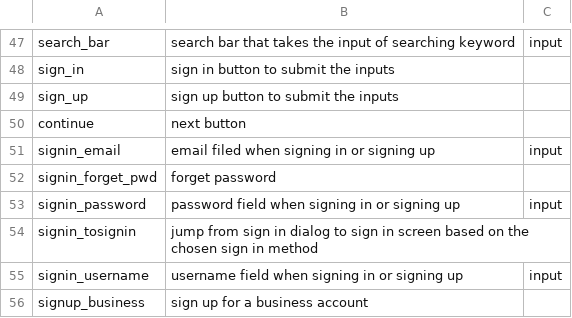
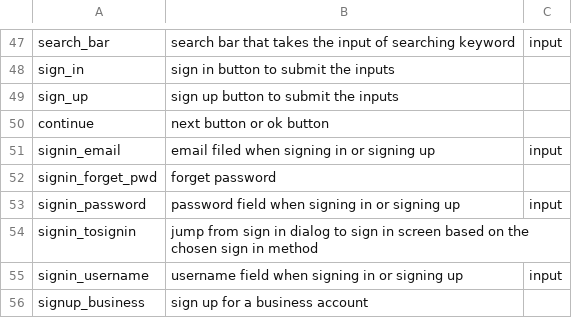
Before and after one commit to felicitia/UsageTesting-Repo, a CSV file: IR/widget_ir.csv, drawn as a sheet; only a part is shown, gaps mark what is left out.

Commit message:
Update widget_ir.csv

```diff
--- a/IR/widget_ir.csv
+++ b/IR/widget_ir.csv
@@ -49,3 +49,3 @@ sign_in,sign in button to submit the inputs,
 sign_up,sign up button to submit the inputs,
-continue,next button,
+continue,next button or ok button,
 signin_email,email filed when signing in or signing up,input
```
